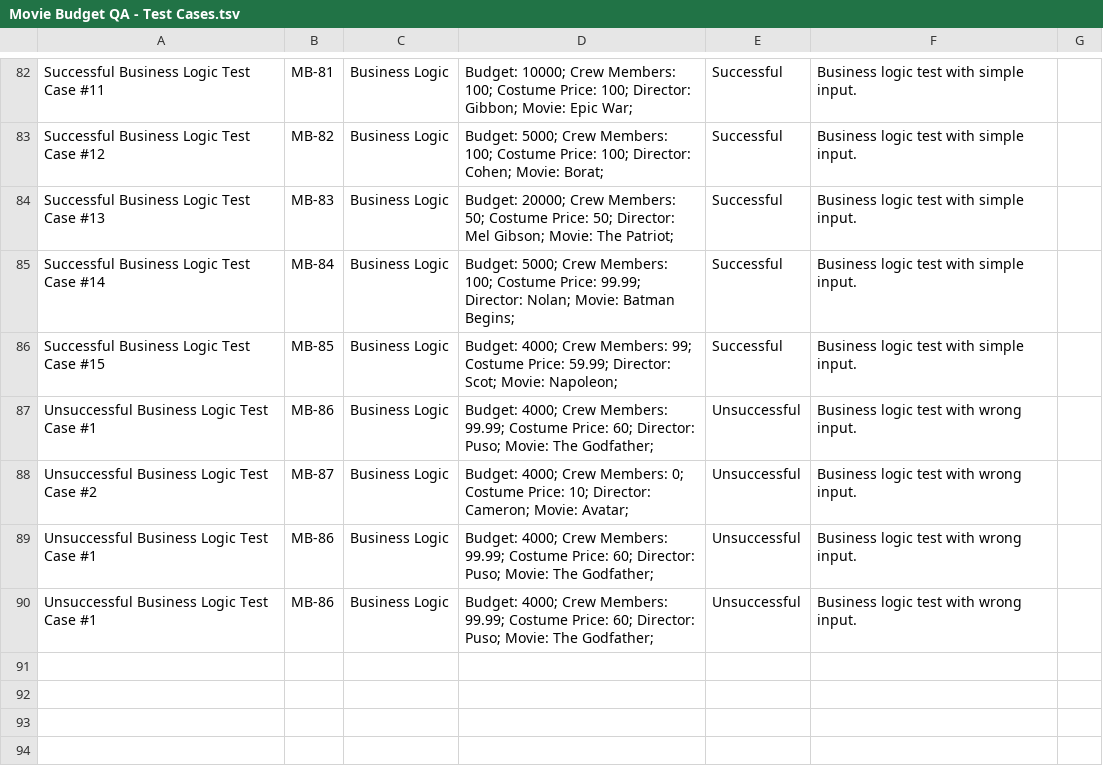
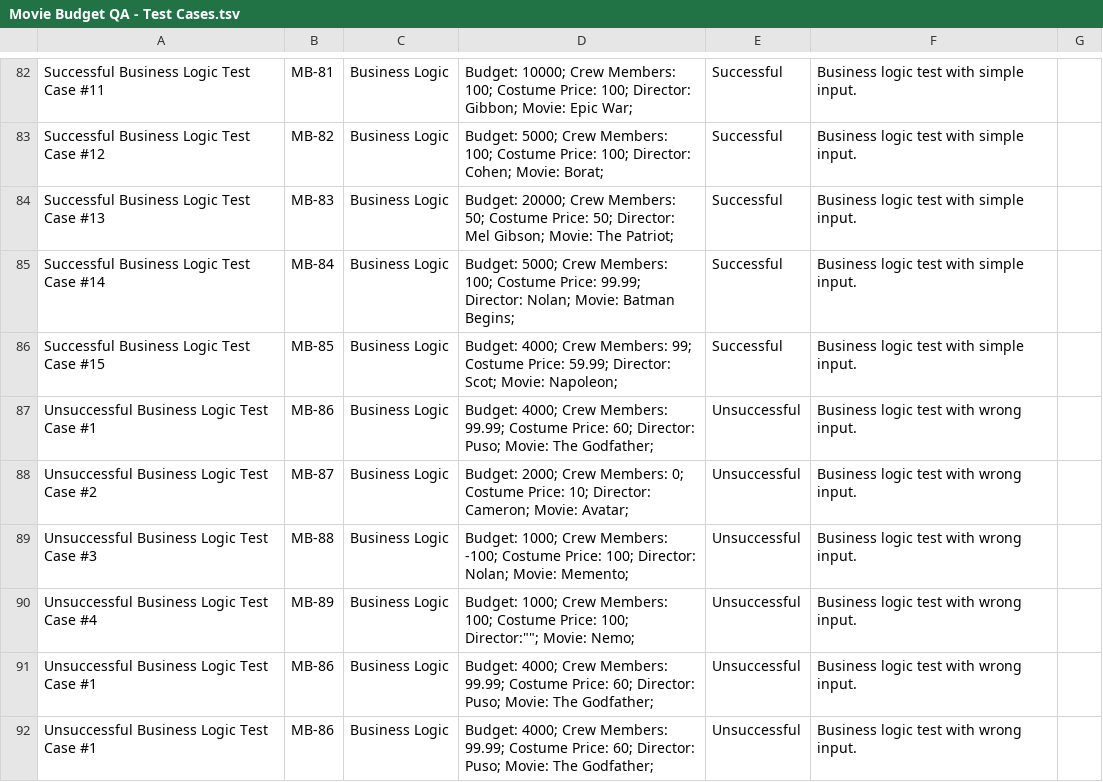
Before and after one commit to yulver-musa/QA_Portfolio, a TSV file: python_QA/Movie Budget QA - Test Cases.tsv, drawn as a sheet; only a part is shown, gaps mark what is left out.

Commit message:
Update Movie Budget QA - Test Cases.tsv

```diff
--- a/python_QA/Movie Budget QA - Test Cases.tsv
+++ b/python_QA/Movie Budget QA - Test Cases.tsv
@@ -87,3 +87,5 @@ Successful Business Logic Test Case #15	MB-85	Business Logic	 Budget: 4000; Crew
 Unsuccessful Business Logic Test Case #1	MB-86	Business Logic	 Budget: 4000; Crew Members: 99.99; Costume Price: 60; Director: Puso; Movie: The Godfather;	Unsuccessful	Business logic test with wrong input.	
-Unsuccessful Business Logic Test Case #2	MB-87	Business Logic	 Budget: 4000; Crew Members: 0; Costume Price: 10; Director: Cameron; Movie: Avatar;	Unsuccessful	Business logic test with wrong input.	
+Unsuccessful Business Logic Test Case #2	MB-87	Business Logic	 Budget: 2000; Crew Members: 0; Costume Price: 10; Director: Cameron; Movie: Avatar;	Unsuccessful	Business logic test with wrong input.	
+Unsuccessful Business Logic Test Case #3	MB-88	Business Logic	 Budget: 1000; Crew Members: -100; Costume Price: 100; Director: Nolan; Movie: Memento;	Unsuccessful	Business logic test with wrong input.	
+Unsuccessful Business Logic Test Case #4	MB-89	Business Logic	 Budget: 1000; Crew Members: 100; Costume Price: 100; Director:""; Movie: Nemo;	Unsuccessful	Business logic test with wrong input.	
 Unsuccessful Business Logic Test Case #1	MB-86	Business Logic	 Budget: 4000; Crew Members: 99.99; Costume Price: 60; Director: Puso; Movie: The Godfather;	Unsuccessful	Business logic test with wrong input.	
```
